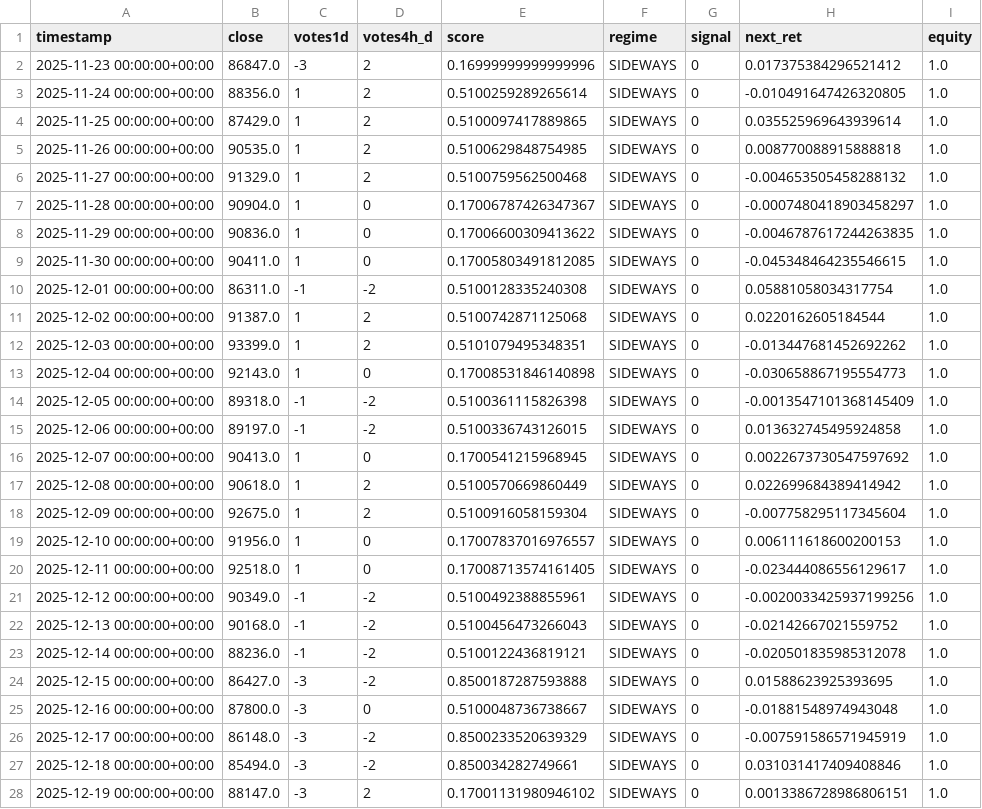
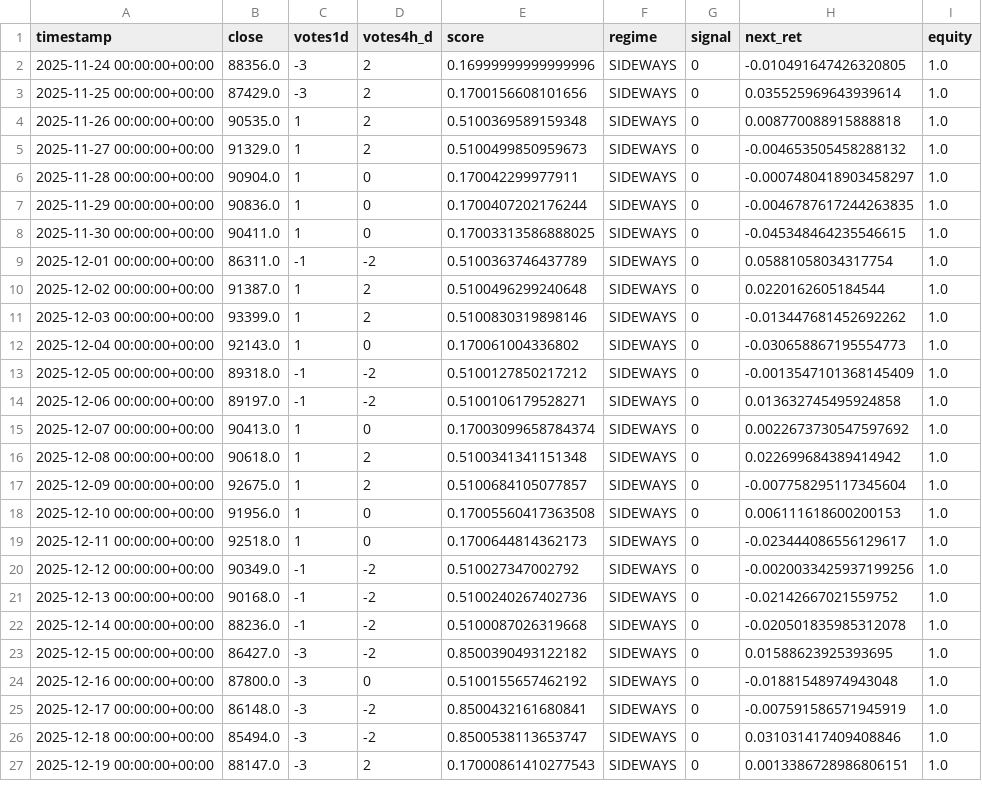
Before and after one commit to davidvelo/btc_signal.json, a CSV file: reports/daily_signals.csv, drawn as a sheet; only a part is shown; the diff covers the shown part only.

```diff
--- a/reports/daily_signals.csv
+++ b/reports/daily_signals.csv
@@ -1,28 +1,27 @@
 timestamp,close,votes1d,votes4h_d,score,regime,signal,next_ret,equity
-2025-11-23 00:00:00+00:00,86847.0,-3,2,0.16999999999999996,SIDEWAYS,0,0.017375384296521412,1.0
-2025-11-24 00:00:00+00:00,88356.0,1,2,0.5100259289265614,SIDEWAYS,0,-0.010491647426320805,1.0
-2025-11-25 00:00:00+00:00,87429.0,1,2,0.5100097417889865,SIDEWAYS,0,0.035525969643939614,1.0
-2025-11-26 00:00:00+00:00,90535.0,1,2,0.5100629848754985,SIDEWAYS,0,0.008770088915888818,1.0
-2025-11-27 00:00:00+00:00,91329.0,1,2,0.5100759562500468,SIDEWAYS,0,-0.004653505458288132,1.0
-2025-11-28 00:00:00+00:00,90904.0,1,0,0.17006787426347367,SIDEWAYS,0,-0.0007480418903458297,1.0
-2025-11-29 00:00:00+00:00,90836.0,1,0,0.17006600309413622,SIDEWAYS,0,-0.0046787617244263835,1.0
-2025-11-30 00:00:00+00:00,90411.0,1,0,0.17005803491812085,SIDEWAYS,0,-0.045348464235546615,1.0
-2025-12-01 00:00:00+00:00,86311.0,-1,-2,0.5100128335240308,SIDEWAYS,0,0.05881058034317754,1.0
-2025-12-02 00:00:00+00:00,91387.0,1,2,0.5100742871125068,SIDEWAYS,0,0.0220162605184544,1.0
-2025-12-03 00:00:00+00:00,93399.0,1,2,0.5101079495348351,SIDEWAYS,0,-0.013447681452692262,1.0
-2025-12-04 00:00:00+00:00,92143.0,1,0,0.17008531846140898,SIDEWAYS,0,-0.030658867195554773,1.0
-2025-12-05 00:00:00+00:00,89318.0,-1,-2,0.5100361115826398,SIDEWAYS,0,-0.0013547101368145409,1.0
-2025-12-06 00:00:00+00:00,89197.0,-1,-2,0.5100336743126015,SIDEWAYS,0,0.013632745495924858,1.0
-2025-12-07 00:00:00+00:00,90413.0,1,0,0.1700541215968945,SIDEWAYS,0,0.0022673730547597692,1.0
-2025-12-08 00:00:00+00:00,90618.0,1,2,0.5100570669860449,SIDEWAYS,0,0.022699684389414942,1.0
-2025-12-09 00:00:00+00:00,92675.0,1,2,0.5100916058159304,SIDEWAYS,0,-0.007758295117345604,1.0
-2025-12-10 00:00:00+00:00,91956.0,1,0,0.17007837016976557,SIDEWAYS,0,0.006111618600200153,1.0
-2025-12-11 00:00:00+00:00,92518.0,1,0,0.17008713574161405,SIDEWAYS,0,-0.023444086556129617,1.0
-2025-12-12 00:00:00+00:00,90349.0,-1,-2,0.5100492388855961,SIDEWAYS,0,-0.0020033425937199256,1.0
-2025-12-13 00:00:00+00:00,90168.0,-1,-2,0.5100456473266043,SIDEWAYS,0,-0.02142667021559752,1.0
-2025-12-14 00:00:00+00:00,88236.0,-1,-2,0.5100122436819121,SIDEWAYS,0,-0.020501835985312078,1.0
-2025-12-15 00:00:00+00:00,86427.0,-3,-2,0.8500187287593888,SIDEWAYS,0,0.01588623925393695,1.0
-2025-12-16 00:00:00+00:00,87800.0,-3,0,0.5100048736738667,SIDEWAYS,0,-0.01881548974943048,1.0
-2025-12-17 00:00:00+00:00,86148.0,-3,-2,0.8500233520639329,SIDEWAYS,0,-0.007591586571945919,1.0
-2025-12-18 00:00:00+00:00,85494.0,-3,-2,0.850034282749661,SIDEWAYS,0,0.031031417409408846,1.0
-2025-12-19 00:00:00+00:00,88147.0,-3,2,0.17001131980946102,SIDEWAYS,0,0.0013386728986806151,1.0
+2025-11-24 00:00:00+00:00,88356.0,-3,2,0.16999999999999996,SIDEWAYS,0,-0.010491647426320805,1.0
+2025-11-25 00:00:00+00:00,87429.0,-3,2,0.1700156608101656,SIDEWAYS,0,0.035525969643939614,1.0
+2025-11-26 00:00:00+00:00,90535.0,1,2,0.5100369589159348,SIDEWAYS,0,0.008770088915888818,1.0
+2025-11-27 00:00:00+00:00,91329.0,1,2,0.5100499850959673,SIDEWAYS,0,-0.004653505458288132,1.0
+2025-11-28 00:00:00+00:00,90904.0,1,0,0.170042299977911,SIDEWAYS,0,-0.0007480418903458297,1.0
+2025-11-29 00:00:00+00:00,90836.0,1,0,0.1700407202176244,SIDEWAYS,0,-0.0046787617244263835,1.0
+2025-11-30 00:00:00+00:00,90411.0,1,0,0.17003313586888025,SIDEWAYS,0,-0.045348464235546615,1.0
+2025-12-01 00:00:00+00:00,86311.0,-1,-2,0.5100363746437789,SIDEWAYS,0,0.05881058034317754,1.0
+2025-12-02 00:00:00+00:00,91387.0,1,2,0.5100496299240648,SIDEWAYS,0,0.0220162605184544,1.0
+2025-12-03 00:00:00+00:00,93399.0,1,2,0.5100830319898146,SIDEWAYS,0,-0.013447681452692262,1.0
+2025-12-04 00:00:00+00:00,92143.0,1,0,0.170061004336802,SIDEWAYS,0,-0.030658867195554773,1.0
+2025-12-05 00:00:00+00:00,89318.0,-1,-2,0.5100127850217212,SIDEWAYS,0,-0.0013547101368145409,1.0
+2025-12-06 00:00:00+00:00,89197.0,-1,-2,0.5100106179528271,SIDEWAYS,0,0.013632745495924858,1.0
+2025-12-07 00:00:00+00:00,90413.0,1,0,0.17003099658784374,SIDEWAYS,0,0.0022673730547597692,1.0
+2025-12-08 00:00:00+00:00,90618.0,1,2,0.5100341341151348,SIDEWAYS,0,0.022699684389414942,1.0
+2025-12-09 00:00:00+00:00,92675.0,1,2,0.5100684105077857,SIDEWAYS,0,-0.007758295117345604,1.0
+2025-12-10 00:00:00+00:00,91956.0,1,0,0.17005560417363508,SIDEWAYS,0,0.006111618600200153,1.0
+2025-12-11 00:00:00+00:00,92518.0,1,0,0.1700644814362173,SIDEWAYS,0,-0.023444086556129617,1.0
+2025-12-12 00:00:00+00:00,90349.0,-1,-2,0.510027347002792,SIDEWAYS,0,-0.0020033425937199256,1.0
+2025-12-13 00:00:00+00:00,90168.0,-1,-2,0.5100240267402736,SIDEWAYS,0,-0.02142667021559752,1.0
+2025-12-14 00:00:00+00:00,88236.0,-1,-2,0.5100087026319668,SIDEWAYS,0,-0.020501835985312078,1.0
+2025-12-15 00:00:00+00:00,86427.0,-3,-2,0.8500390493122182,SIDEWAYS,0,0.01588623925393695,1.0
+2025-12-16 00:00:00+00:00,87800.0,-3,0,0.5100155657462192,SIDEWAYS,0,-0.01881548974943048,1.0
+2025-12-17 00:00:00+00:00,86148.0,-3,-2,0.8500432161680841,SIDEWAYS,0,-0.007591586571945919,1.0
+2025-12-18 00:00:00+00:00,85494.0,-3,-2,0.8500538113653747,SIDEWAYS,0,0.031031417409408846,1.0
+2025-12-19 00:00:00+00:00,88147.0,-3,2,0.17000861410277543,SIDEWAYS,0,0.0013386728986806151,1.0
```
Also changed, not shown: 1 added row and 19 edited cells elsewhere in this file, 1 other file.
